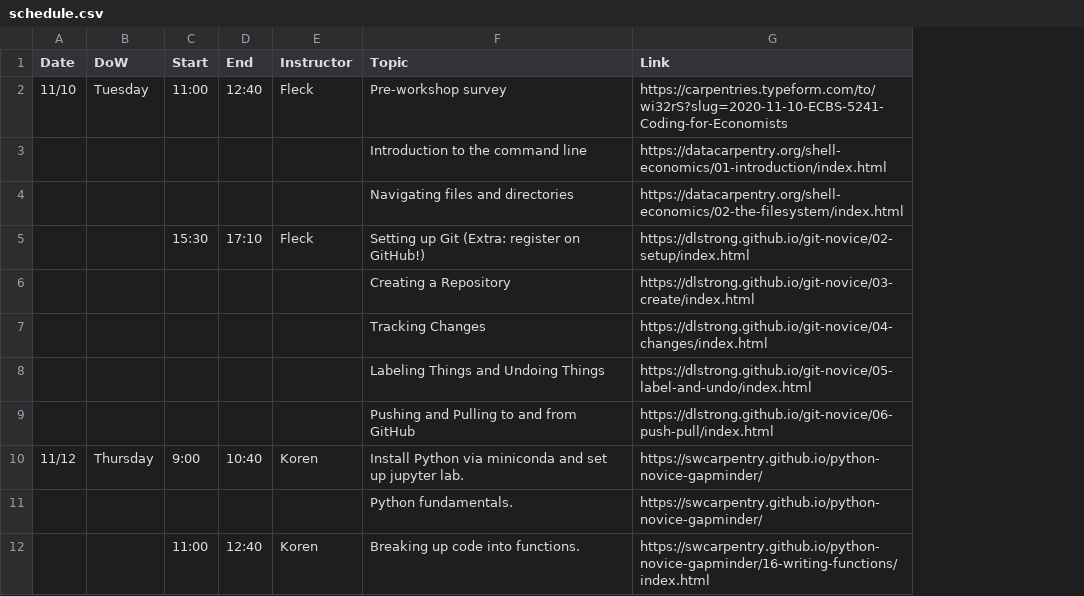
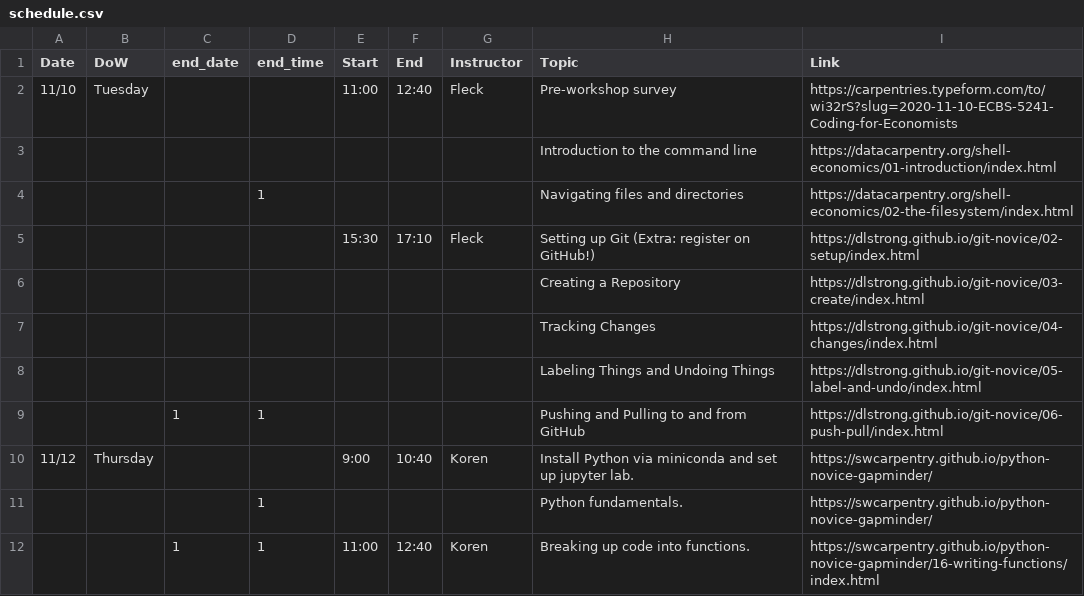
Before and after one commit to CEU-Economics-and-Business/2022-01-10-ECBS-5241-Coding-for-Economists, a CSV file: _data/schedule.csv, drawn as a sheet; only a part is shown; the diff names each change by its address in the sheet, - before the commit and + after, or states it on an @@ line.

Commit message:
Fix schedule

```diff
--- a/_data/schedule.csv
+++ b/_data/schedule.csv
+column C (end_date), rows 9-12: 1 |  |  | 1
+column D (end_time), rows 4-12: 1 |  |  |  |  | 1 |  | 1 | 1
```
Also changed, not shown: 1 other file.
